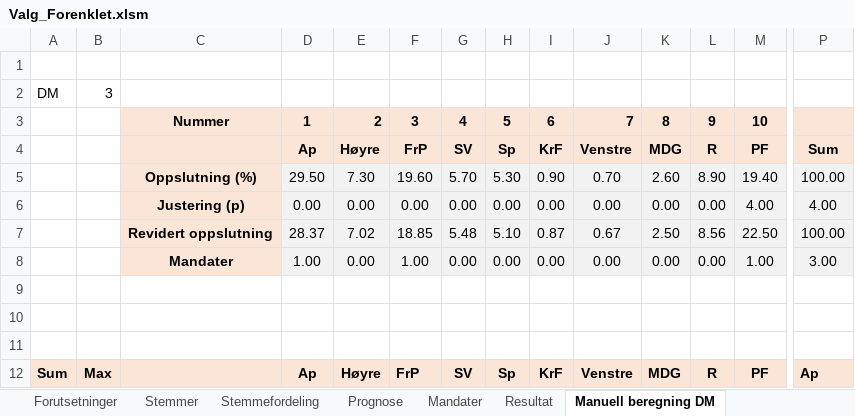
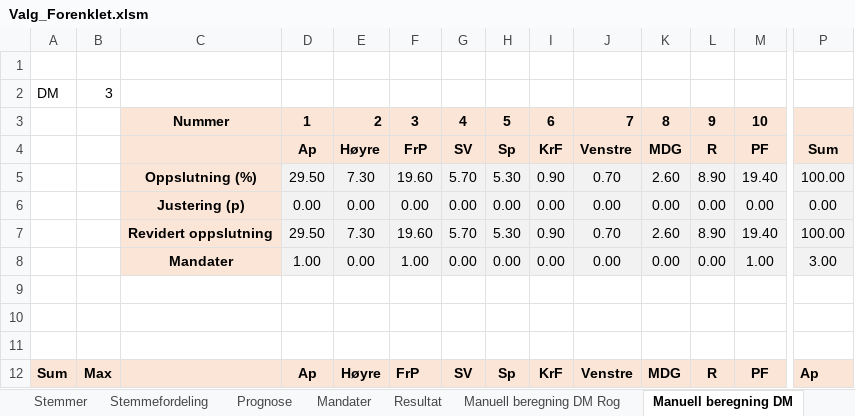
Before and after one commit to Harhoy/valgmodell, an Excel workbook: modell/Valg_Forenklet.xlsm, sheet Manuell beregning DM, drawn as a sheet; only a part is shown, gaps mark what is left out; values as stored, in another font and other column widths than the file's, no borders; conditional formats not drawn; the diff covers the shown part only; the diff names each change by its address in the sheet, - before the commit and + after, or states it on an @@ line.

```diff
--- a/modell/Valg_Forenklet.xlsm (sheet Manuell beregning DM)
+++ b/modell/Valg_Forenklet.xlsm (sheet Manuell beregning DM)
+sheet tab: Manuell beregning DM Rog
-M6: 4.00
+M6: 0.00
-P6: 4.00
+P6: 0.00
-D7: 28.37
+D7: 29.50
-E7: 7.02
+E7: 7.30
-F7: 18.85
+F7: 19.60
-G7: 5.48
+G7: 5.70
-H7: 5.10
+H7: 5.30
-I7: 0.87
+I7: 0.90
-J7: 0.67
+J7: 0.70
-K7: 2.50
+K7: 2.60
-L7: 8.56
+L7: 8.90
-M7: 22.50
+M7: 19.40
```
Also changed, not shown: 274 edited cells elsewhere in this sheet, other sheet tabs, 12 other files.
